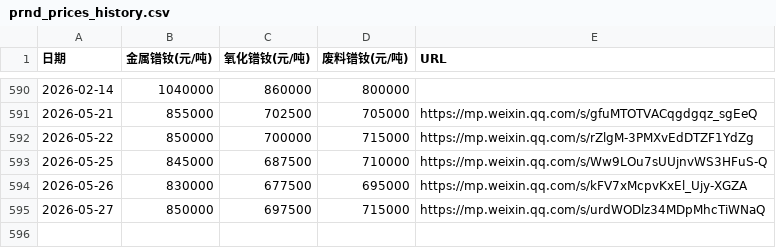
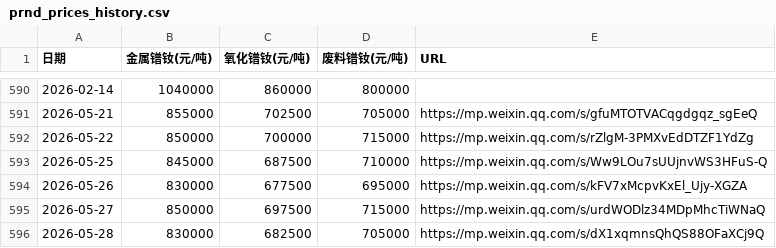
Before and after one commit to lingxizhi/prnd-price-site, a CSV file: src/data/prnd_prices_history.csv, drawn as a sheet; only a part is shown, gaps mark what is left out; the diff names each change by its address in the sheet, - before the commit and + after, or states it on an @@ line.

Commit message:
Auto-update prices for 2026-05-28 via rare_earth_master

```diff
--- a/src/data/prnd_prices_history.csv
+++ b/src/data/prnd_prices_history.csv
+row 596: 2026-05-28 | 830000 | 682500 | 705000 | https://mp.weixin.qq.com/s/dX1xqmnsQhQS88OFaXCj9Q
```
Also changed, not shown: 1 other file.
